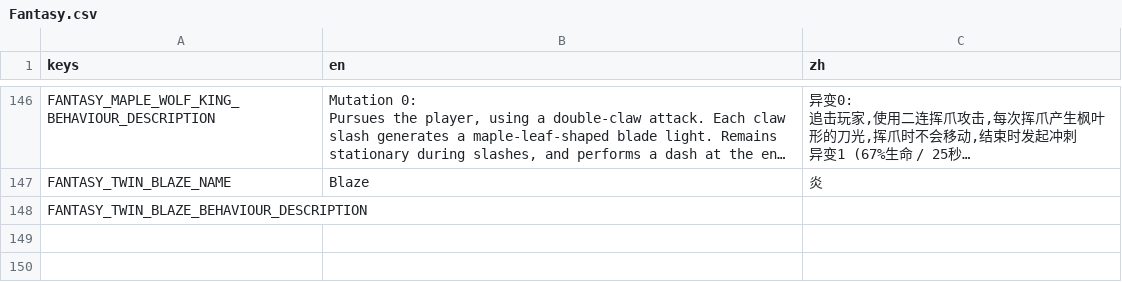
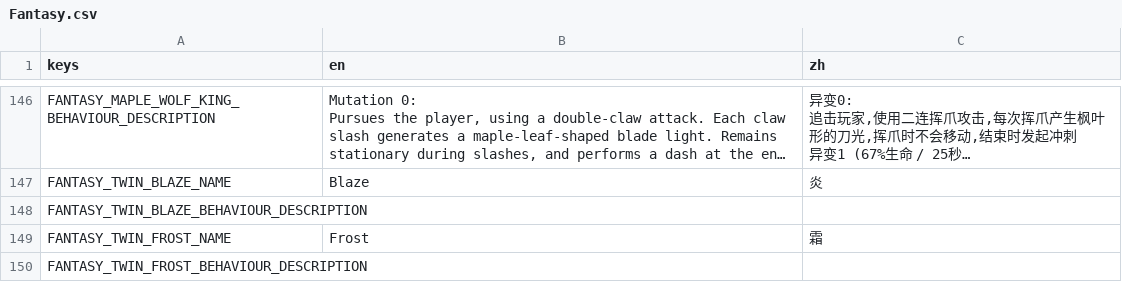
Before and after one commit to CYoJkoY/Yoko-Fantasy, a CSV file: translations/Fantasy.csv, drawn as a sheet; only a part is shown, gaps mark what is left out; long unchanged cells end in …; the diff names each change by its address in the sheet, - before the commit and + after, or states it on an @@ line.

```diff
--- a/translations/Fantasy.csv
+++ b/translations/Fantasy.csv
+row 149: FANTASY_TWIN_FROST_NAME | Frost | 霜
+row 150: FANTASY_TWIN_FROST_BEHAVIOUR_DESCRIPTION
```
Also changed, not shown: 16 other files.
